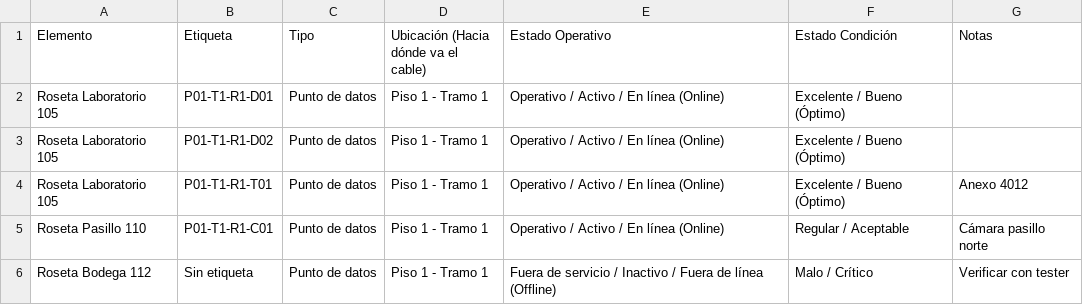
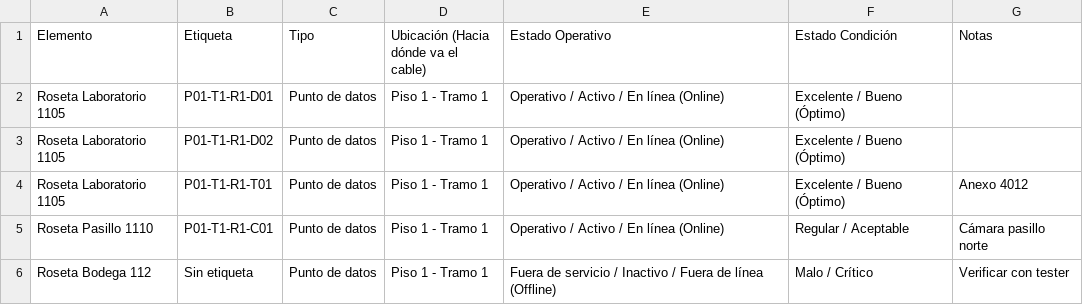
Before and after one commit to fmercado24/umag-netdoc, a CSV file: data/_plantilla/codigo-puntos-de-datos.csv, drawn as a sheet.

```diff
--- a/data/_plantilla/codigo-puntos-de-datos.csv
+++ b/data/_plantilla/codigo-puntos-de-datos.csv
@@ -1,6 +1,6 @@
 Elemento,Etiqueta,Tipo,Ubicación (Hacia dónde va el cable),Estado Operativo,Estado Condición,Notas
-Roseta Laboratorio 105,P01-T1-R1-D01,Punto de datos,Piso 1 - Tramo 1,Operativo / Activo / En línea (Online),Excelente / Bueno (Óptimo),
-Roseta Laboratorio 105,P01-T1-R1-D02,Punto de datos,Piso 1 - Tramo 1,Operativo / Activo / En línea (Online),Excelente / Bueno (Óptimo),
-Roseta Laboratorio 105,P01-T1-R1-T01,Punto de datos,Piso 1 - Tramo 1,Operativo / Activo / En línea (Online),Excelente / Bueno (Óptimo),Anexo 4012
-Roseta Pasillo 110,P01-T1-R1-C01,Punto de datos,Piso 1 - Tramo 1,Operativo / Activo / En línea (Online),Regular / Aceptable,Cámara pasillo norte
+Roseta Laboratorio 1105,P01-T1-R1-D01,Punto de datos,Piso 1 - Tramo 1,Operativo / Activo / En línea (Online),Excelente / Bueno (Óptimo),
+Roseta Laboratorio 1105,P01-T1-R1-D02,Punto de datos,Piso 1 - Tramo 1,Operativo / Activo / En línea (Online),Excelente / Bueno (Óptimo),
+Roseta Laboratorio 1105,P01-T1-R1-T01,Punto de datos,Piso 1 - Tramo 1,Operativo / Activo / En línea (Online),Excelente / Bueno (Óptimo),Anexo 4012
+Roseta Pasillo 1110,P01-T1-R1-C01,Punto de datos,Piso 1 - Tramo 1,Operativo / Activo / En línea (Online),Regular / Aceptable,Cámara pasillo norte
 Roseta Bodega 112,Sin etiqueta,Punto de datos,Piso 1 - Tramo 1,Fuera de servicio / Inactivo / Fuera de línea (Offline),Malo / Crítico,Verificar con tester
```
Also changed, not shown: data/_plantilla/codigo-p01-t1.csv, data/cadi/cadi-puntos-de-datos.csv, 41 other files.
